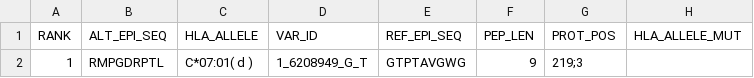
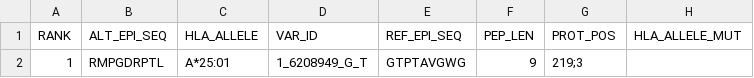
Before and after one commit to Sage-Bionetworks/Tesla, a CSV file: examples/10/TESLA_OUT_2.csv, drawn as a sheet; only a part is shown; the diff names each change by its address in the sheet, - before the commit and + after, or states it on an @@ line.

```diff
--- a/examples/10/TESLA_OUT_2.csv
+++ b/examples/10/TESLA_OUT_2.csv
-C2 (HLA_ALLELE): C*07:01( d )
+C2 (HLA_ALLELE): A*25:01
```
Also changed, not shown: examples/10/TESLA_OUT_3.csv, examples/10/TESLA_OUT_4.csv, 1 other file.
